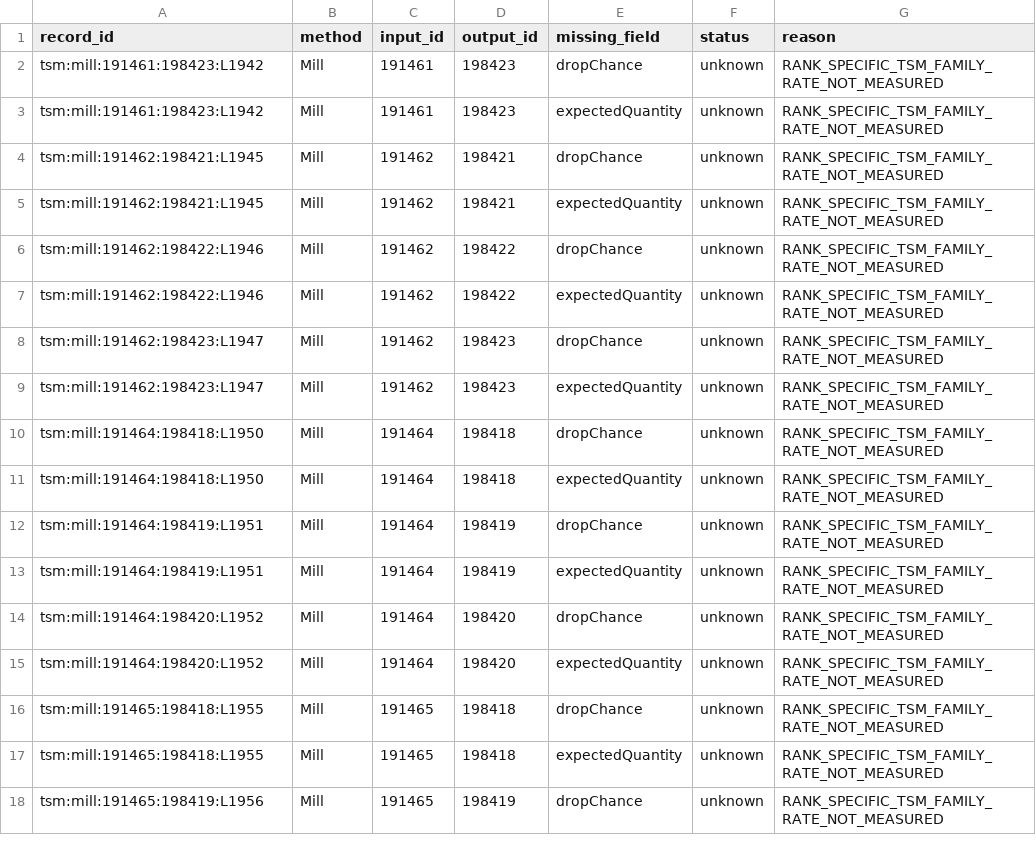
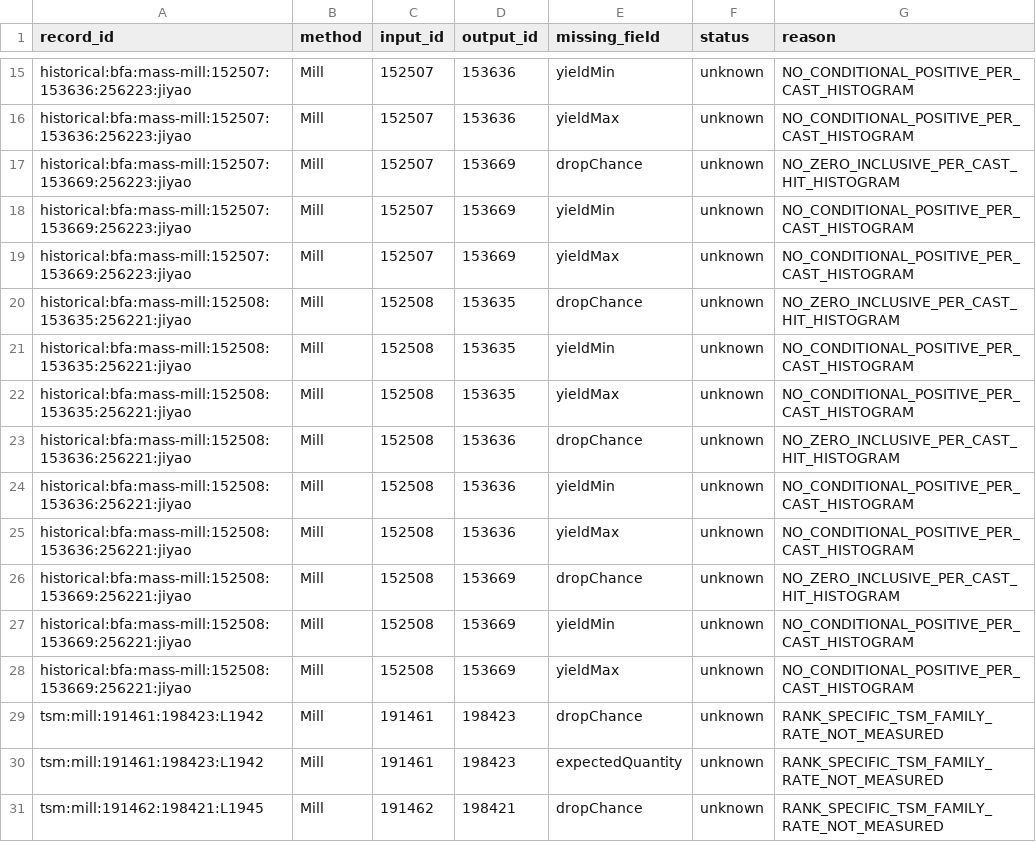
Before and after one commit to Voodoobrew101/Loot-Liquidator, a CSV file: research/ledger/itemdb-missing-fields.csv, drawn as a sheet; only a part is shown, gaps mark what is left out; the shorter side is filled out with more unchanged rows; the diff covers the shown part only.

Commit message:
research: synchronize v0.6.0 compiler report, 27 missing-field cells and universe audit

```diff
--- a/research/ledger/itemdb-missing-fields.csv
+++ b/research/ledger/itemdb-missing-fields.csv
@@ -2 +15,15 @@ record_id,method,input_id,output_id,missing_field,status,reason
+"historical:bfa:mass-mill:152507:153636:256223:jiyao","Mill","152507","153636","yieldMin","unknown","NO_CONDITIONAL_POSITIVE_PER_CAST_HISTOGRAM"
+"historical:bfa:mass-mill:152507:153636:256223:jiyao","Mill","152507","153636","yieldMax","unknown","NO_CONDITIONAL_POSITIVE_PER_CAST_HISTOGRAM"
+"historical:bfa:mass-mill:152507:153669:256223:jiyao","Mill","152507","153669","dropChance","unknown","NO_ZERO_INCLUSIVE_PER_CAST_HIT_HISTOGRAM"
+"historical:bfa:mass-mill:152507:153669:256223:jiyao","Mill","152507","153669","yieldMin","unknown","NO_CONDITIONAL_POSITIVE_PER_CAST_HISTOGRAM"
+"historical:bfa:mass-mill:152507:153669:256223:jiyao","Mill","152507","153669","yieldMax","unknown","NO_CONDITIONAL_POSITIVE_PER_CAST_HISTOGRAM"
+"historical:bfa:mass-mill:152508:153635:256221:jiyao","Mill","152508","153635","dropChance","unknown","NO_ZERO_INCLUSIVE_PER_CAST_HIT_HISTOGRAM"
+"historical:bfa:mass-mill:152508:153635:256221:jiyao","Mill","152508","153635","yieldMin","unknown","NO_CONDITIONAL_POSITIVE_PER_CAST_HISTOGRAM"
+"historical:bfa:mass-mill:152508:153635:256221:jiyao","Mill","152508","153635","yieldMax","unknown","NO_CONDITIONAL_POSITIVE_PER_CAST_HISTOGRAM"
+"historical:bfa:mass-mill:152508:153636:256221:jiyao","Mill","152508","153636","dropChance","unknown","NO_ZERO_INCLUSIVE_PER_CAST_HIT_HISTOGRAM"
+"historical:bfa:mass-mill:152508:153636:256221:jiyao","Mill","152508","153636","yieldMin","unknown","NO_CONDITIONAL_POSITIVE_PER_CAST_HISTOGRAM"
+"historical:bfa:mass-mill:152508:153636:256221:jiyao","Mill","152508","153636","yieldMax","unknown","NO_CONDITIONAL_POSITIVE_PER_CAST_HISTOGRAM"
+"historical:bfa:mass-mill:152508:153669:256221:jiyao","Mill","152508","153669","dropChance","unknown","NO_ZERO_INCLUSIVE_PER_CAST_HIT_HISTOGRAM"
+"historical:bfa:mass-mill:152508:153669:256221:jiyao","Mill","152508","153669","yieldMin","unknown","NO_CONDITIONAL_POSITIVE_PER_CAST_HISTOGRAM"
+"historical:bfa:mass-mill:152508:153669:256221:jiyao","Mill","152508","153669","yieldMax","unknown","NO_CONDITIONAL_POSITIVE_PER_CAST_HISTOGRAM"
 "tsm:mill:191461:198423:L1942","Mill","191461","198423","dropChance","unknown","RANK_SPECIFIC_TSM_FAMILY_RATE_NOT_MEASURED"
```
Also changed, not shown: 13 added rows elsewhere in this file, 2 other files.
